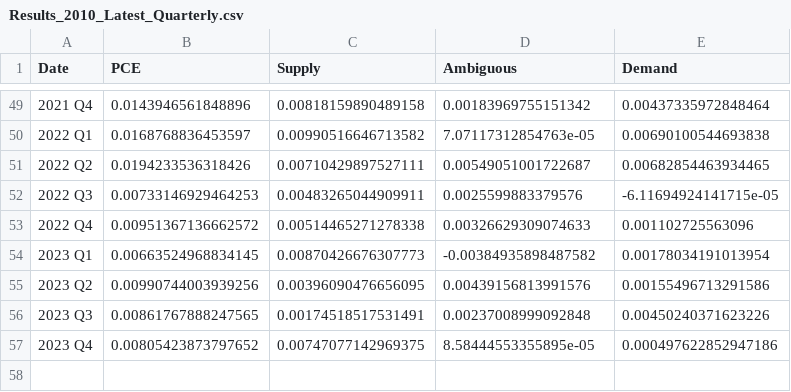
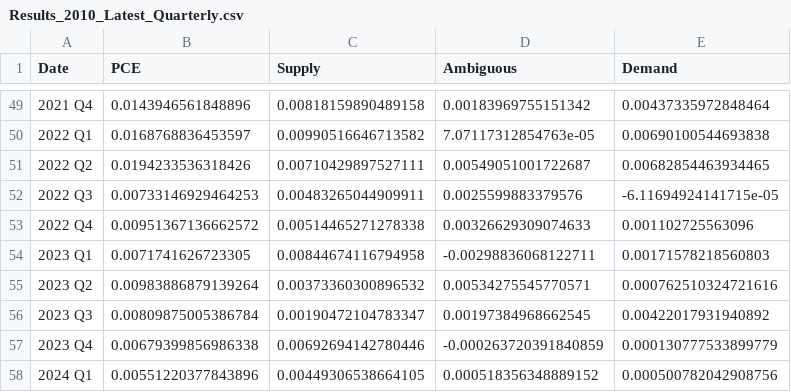
Before and after one commit to trevortombe/inflation, a CSV file: ChenTombeReplication/Files/Results_2010_Latest_Quarterly.csv, drawn as a sheet; only a part is shown, gaps mark what is left out.

```diff
--- a/ChenTombeReplication/Files/Results_2010_Latest_Quarterly.csv
+++ b/ChenTombeReplication/Files/Results_2010_Latest_Quarterly.csv
@@ -53,5 +53,6 @@
 2022 Q4,0.00951367136662572,0.00514465271278338,0.00326629309074633,0.001102725563096
-2023 Q1,0.00663524968834145,0.00870426676307773,-0.00384935898487582,0.00178034191013954
-2023 Q2,0.00990744003939256,0.00396090476656095,0.00439156813991576,0.00155496713291586
-2023 Q3,0.00861767888247565,0.00174518517531491,0.00237008999092848,0.00450240371623226
-2023 Q4,0.00805423873797652,0.00747077142969375,8.58444553355895e-05,0.000497622852947186
+2023 Q1,0.0071741626723305,0.00844674116794958,-0.00298836068122711,0.00171578218560803
+2023 Q2,0.00983886879139264,0.00373360300896532,0.00534275545770571,0.000762510324721616
+2023 Q3,0.00809875005386784,0.00190472104783347,0.00197384968662545,0.00422017931940892
+2023 Q4,0.00679399856986338,0.00692694142780446,-0.000263720391840859,0.000130777533899779
+2024 Q1,0.00551220377843896,0.00449306538664105,0.000518356348889152,0.000500782042908756
```
Also changed, not shown: ChenTombeReplication/Figures/Figure1_data.csv, ChenTombeReplication/Files/Results_2010_Latest_Annual.csv, 11 other files.
